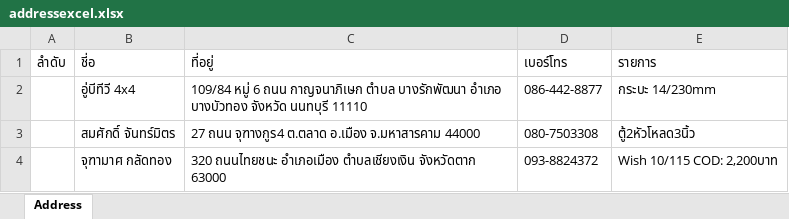
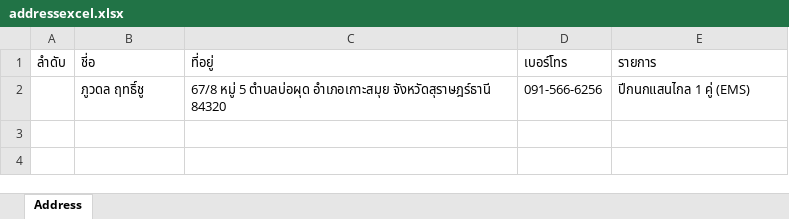
Before and after one commit to Itsarapa/ProlinkSticker, an Excel workbook: addressexcel.xlsx, sheet Address, drawn as a sheet; values as stored, in another font and other column widths than the file's, no borders; removed rows and columns are numbered as before the commit, all else as after; the diff names each change by its address in the sheet, - before the commit and + after, or states it on an @@ line.

Commit message:
Update addressexcel.xlsx

```diff
--- a/addressexcel.xlsx (sheet Address)
+++ b/addressexcel.xlsx (sheet Address)
-row 2:  | อู่บีทีวี 4x4 | 109/84 หมู่ 6 ถนน กาญจนาภิเษก ตำบล บางรักพัฒนา อำเภอ บางบัวทอง จังหวัด นนทบุรี 11110 | 086-442-8877 | กระบะ 14/230mm
-row 3:  | สมศักดิ์ จันทร์มิตร | 27 ถนน จุฑางกูร4 ต.ตลาด อ.เมือง จ.มหาสารคาม 44000 | 080-7503308 | ตู้2หัวโหลด3นิ้ว
-row 4:  | จุฑามาศ กลัดทอง | 320 ถนนไทยชนะ อำเภอเมือง ตำบลเชียงเงิน จังหวัดตาก 63000 | 093-8824372 | Wish 10/115 COD: 2,200บาท
+row 2:  | ภูวดล ฤทธิ์ชู | 67/8 หมู่ 5 ตำบลบ่อผุด อำเภอเกาะสมุย จังหวัดสุราษฎร์ธานี 84320 | 091-566-6256 | ปีกนกแสนไกล 1 คู่ (EMS)
```
